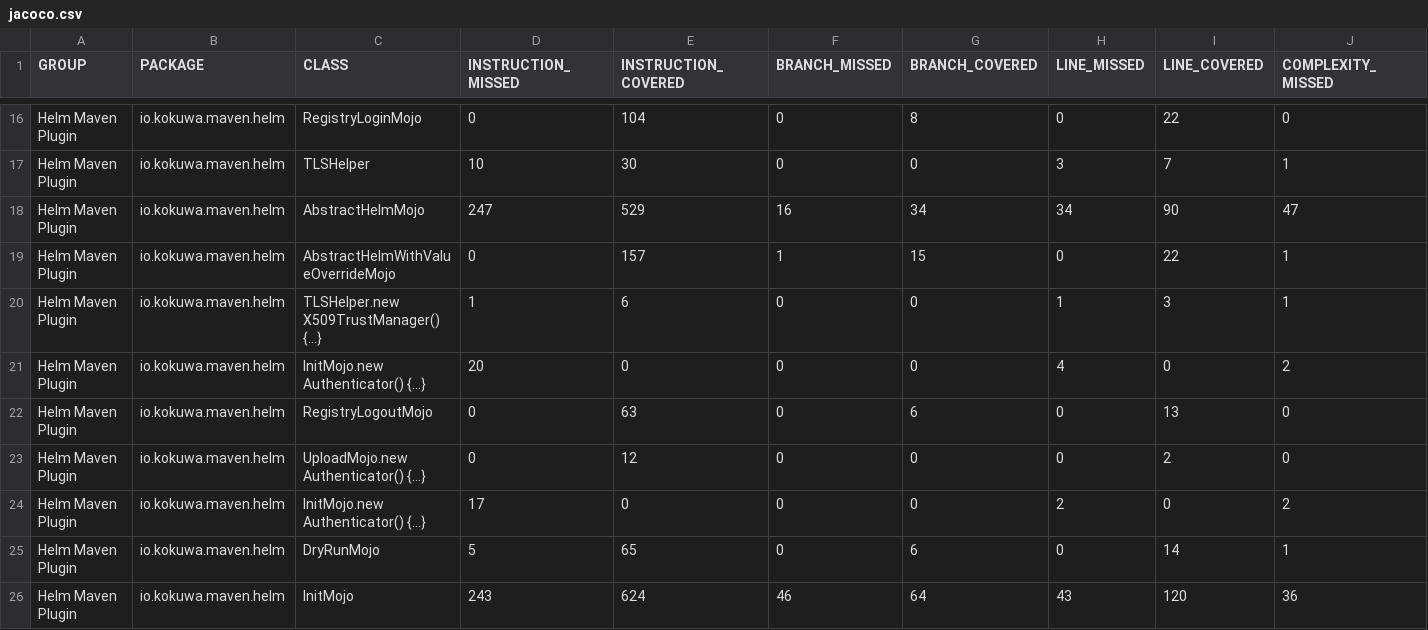
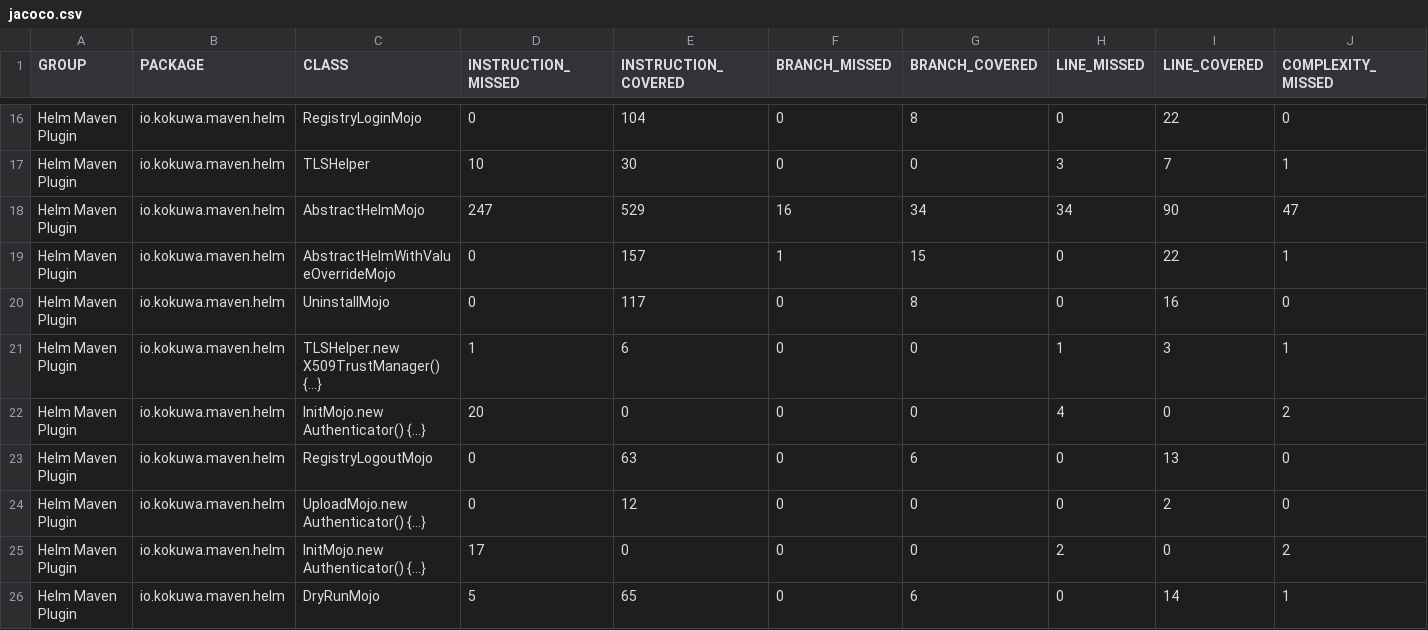
Before and after one commit to kokuwaio/maven-sites, a CSV file: helm-maven-plugin/6.10.0-SNAPSHOT/jacoco/jacoco.csv, drawn as a sheet; only a part is shown, gaps mark what is left out; the shorter side is filled out with more unchanged rows; rows hold the shown columns only; the diff names each change by its address in the sheet, - before the commit and + after, or states it on an @@ line.

Commit message:
Site: helm-maven-plugin/6.10.0-SNAPSHOT

```diff
--- a/helm-maven-plugin/6.10.0-SNAPSHOT/jacoco/jacoco.csv
+++ b/helm-maven-plugin/6.10.0-SNAPSHOT/jacoco/jacoco.csv
+row 20: Helm Maven Plugin | io.kokuwa.maven.helm | UninstallMojo | 0 | 117 | 0 | 8 | 0 | 16 | 0
```
Also changed, not shown: 17 other files.
